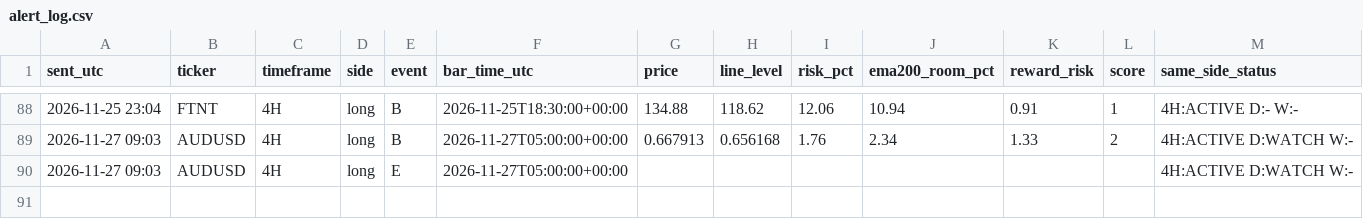
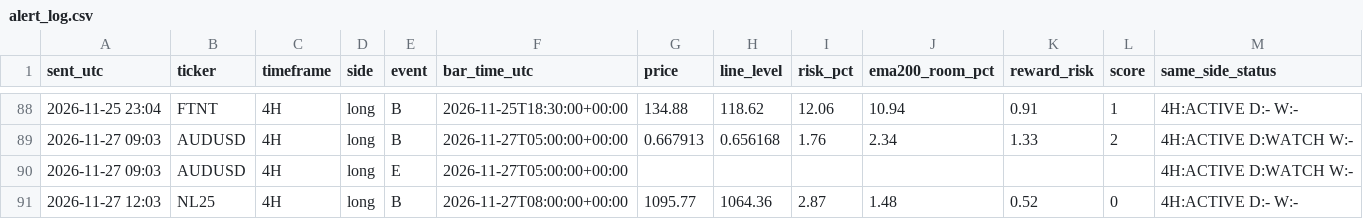
Before and after one commit to pkgfinance2022/rsi-scanner, a CSV file: alert_log.csv, drawn as a sheet; only a part is shown, gaps mark what is left out; the diff names each change by its address in the sheet, - before the commit and + after, or states it on an @@ line.

```diff
--- a/alert_log.csv
+++ b/alert_log.csv
+row 91: 2026-11-27 12:03 | NL25 | 4H | long | B | 2026-11-27T08:00:00+00:00 | 1095.77 | 1064.36 | 2.87 | 1.48 | 0.52 | 0 | 4H:ACTIVE D:- W:-
```
